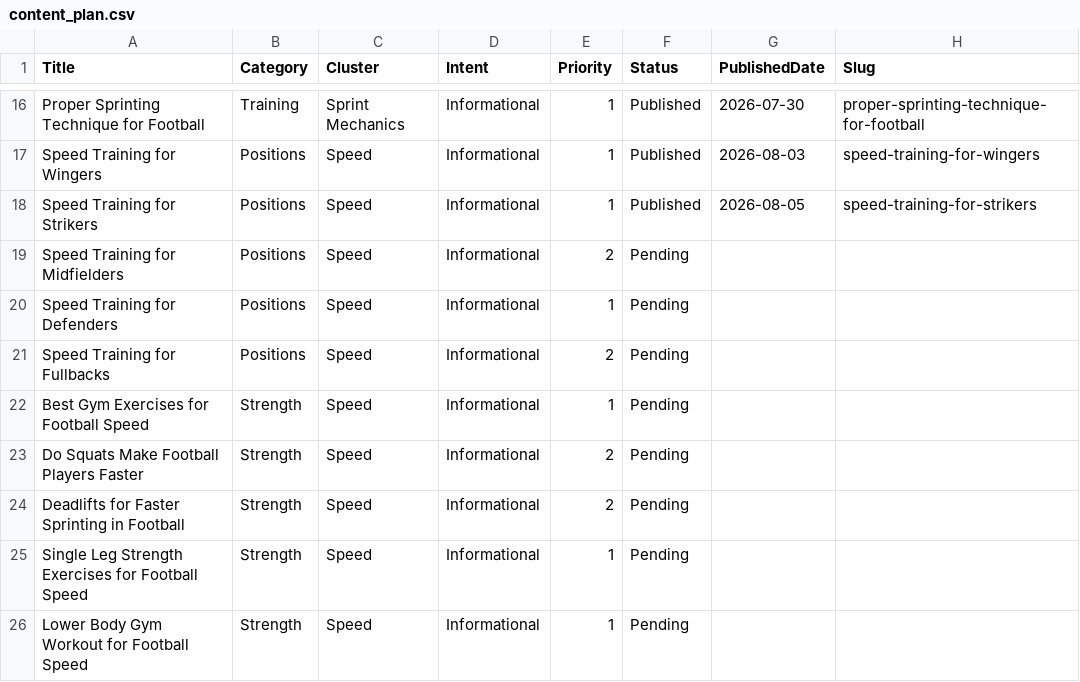
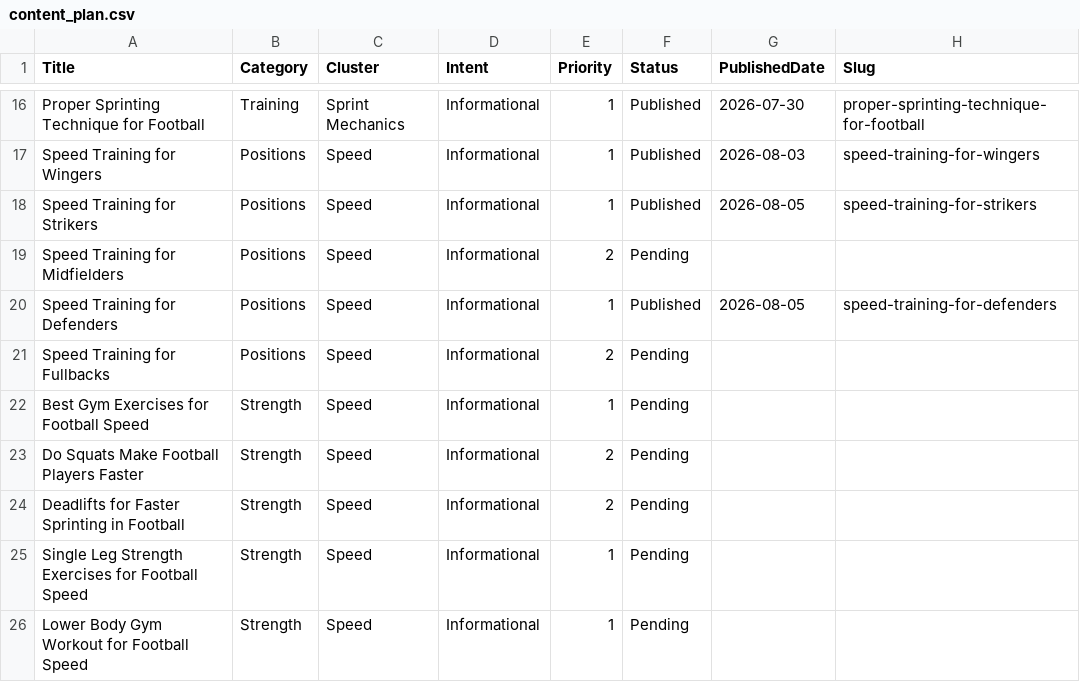
Before and after one commit to Borkorobko/auto-blog, a CSV file: content_plan.csv, drawn as a sheet; only a part is shown, gaps mark what is left out.

```diff
--- a/content_plan.csv
+++ b/content_plan.csv
@@ -19,3 +19,3 @@ Speed Training for Strikers,Positions,Speed,Informational,1,Published,2026-08-05
 Speed Training for Midfielders,Positions,Speed,Informational,2,Pending,,
-Speed Training for Defenders,Positions,Speed,Informational,1,Pending,,
+Speed Training for Defenders,Positions,Speed,Informational,1,Published,2026-08-05,speed-training-for-defenders
 Speed Training for Fullbacks,Positions,Speed,Informational,2,Pending,,
```
Also changed, not shown: 25 other files.
